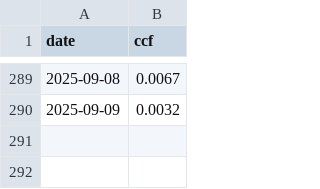
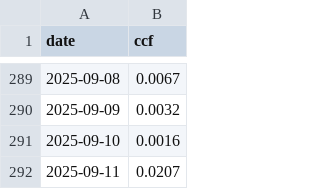
Before and after one commit to brianhartsell/oakspool, a CSV file: logs/flume_usage_log.csv, drawn as a sheet; only a part is shown, gaps mark what is left out; the diff names each change by its address in the sheet, - before the commit and + after, or states it on an @@ line.

```diff
--- a/logs/flume_usage_log.csv
+++ b/logs/flume_usage_log.csv
+row 291: 2025-09-10 | 0.0016
+row 292: 2025-09-11 | 0.0207
```
Also changed, not shown: 4 other files.
